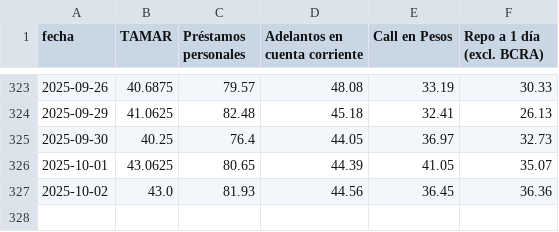
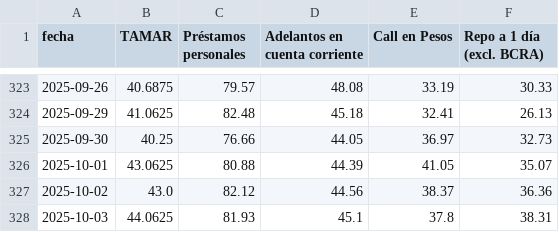
Before and after one commit to jesusrobles824/base-de-datos, a CSV file: Tasas.csv, drawn as a sheet; only a part is shown, gaps mark what is left out.

```diff
--- a/Tasas.csv
+++ b/Tasas.csv
@@ -324,4 +324,5 @@ fecha,TAMAR,Préstamos personales,Adelantos en cuenta corriente,Call en Pesos,Re
 2025-09-29,41.0625,82.48,45.18,32.41,26.13
-2025-09-30,40.25,76.4,44.05,36.97,32.73
-2025-10-01,43.0625,80.65,44.39,41.05,35.07
-2025-10-02,43.0,81.93,44.56,36.45,36.36
+2025-09-30,40.25,76.66,44.05,36.97,32.73
+2025-10-01,43.0625,80.88,44.39,41.05,35.07
+2025-10-02,43.0,82.12,44.56,38.37,36.36
+2025-10-03,44.0625,81.93,45.1,37.8,38.31
```
Also changed, not shown: 1 other file.
